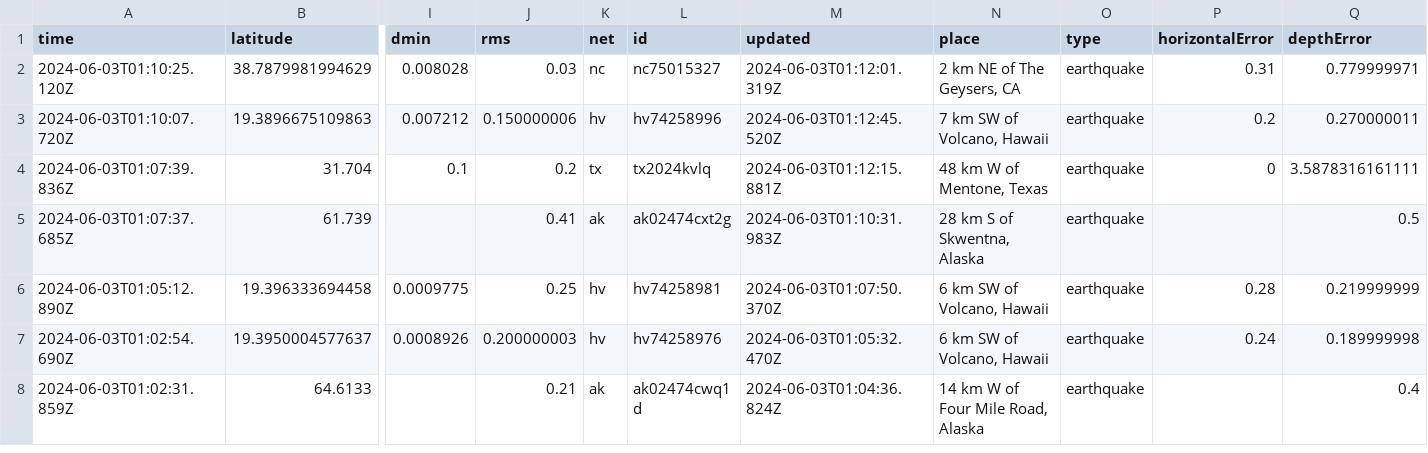
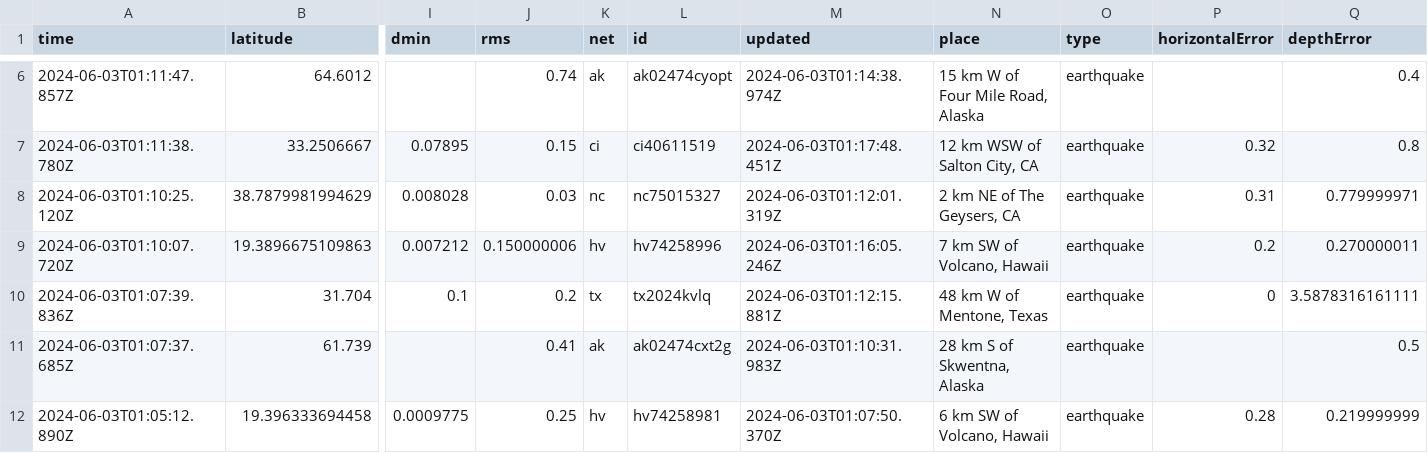
Before and after one commit to sabrinamochi/github-actions, a CSV file: usgs_current.csv, drawn as a sheet; only a part is shown, gaps mark what is left out; the shorter side is filled out with more unchanged rows; addresses are those after the commit; rows hold the shown columns only; the diff covers the shown part only; the diff names each change by its address in the sheet, - before the commit and + after, or states it on an @@ line.

```diff
--- a/usgs_current.csv
+++ b/usgs_current.csv
+row 6: 2024-06-03T01:11:47.857Z | 64.6012 |  | 0.74 | ak | ak02474cyopt | 2024-06-03T01:14:38.974Z | 15 km W of Four Mile Road, Alaska | earthquake |  | 0.4
+row 7: 2024-06-03T01:11:38.780Z | 33.2506667 | 0.07895 | 0.15 | ci | ci40611519 | 2024-06-03T01:17:48.451Z | 12 km WSW of Salton City, CA | earthquake | 0.32 | 0.8
-M9 (updated): 2024-06-03T01:12:45.520Z
+M9 (updated): 2024-06-03T01:16:05.246Z
```
Also changed, not shown: 4 added rows, 1 removed row and 2 edited cells elsewhere in this file.
